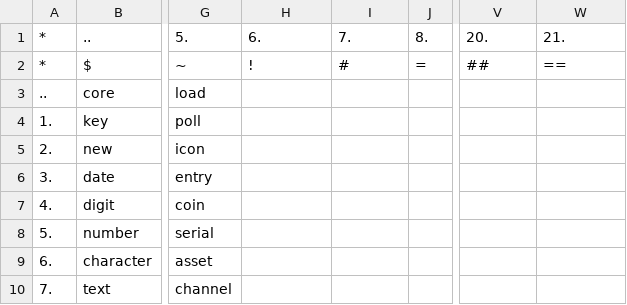
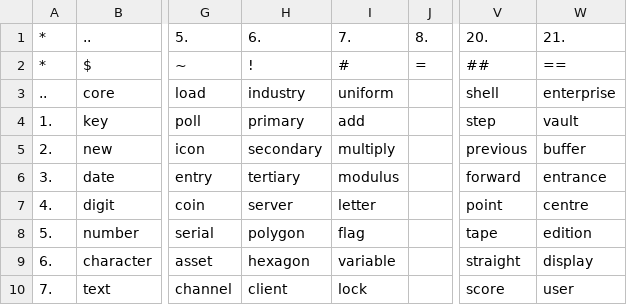
Before and after one commit to openroot/ProjectSpring53, a TSV file: .ProjectSpring53/__.tsv, drawn as a sheet; only a part is shown, gaps mark what is left out; the diff covers the shown part only; the diff names each change by its address in the sheet, - before the commit and + after, or states it on an @@ line.

```diff
--- a/.ProjectSpring53/__.tsv
+++ b/.ProjectSpring53/__.tsv
-H3: (empty)
+H3: industry
-I3: (empty)
+I3: uniform
-V3: (empty)
+V3: shell
-W3: (empty)
+W3: enterprise
-H4: (empty)
+H4: primary
-I4: (empty)
+I4: add
-V4: (empty)
+V4: step
-W4: (empty)
+W4: vault
-H5: (empty)
+H5: secondary
-I5: (empty)
+I5: multiply
-V5: (empty)
+V5: previous
-W5: (empty)
+W5: buffer
-H6: (empty)
+H6: tertiary
-I6: (empty)
+I6: modulus
-V6: (empty)
+V6: forward
-W6: (empty)
+W6: entrance
-H7: (empty)
+H7: server
-I7: (empty)
+I7: letter
-V7: (empty)
+V7: point
-W7: (empty)
+W7: centre
-H8: (empty)
+H8: polygon
-I8: (empty)
+I8: flag
-V8: (empty)
+V8: tape
-W8: (empty)
+W8: edition
-H9: (empty)
+H9: hexagon
-I9: (empty)
+I9: variable
-V9: (empty)
+V9: straight
-W9: (empty)
+W9: display
-H10: (empty)
+H10: client
-I10: (empty)
+I10: lock
-V10: (empty)
+V10: score
-W10: (empty)
+W10: user
```
Also changed, not shown: 81 edited cells elsewhere in this file, 1 other file.
